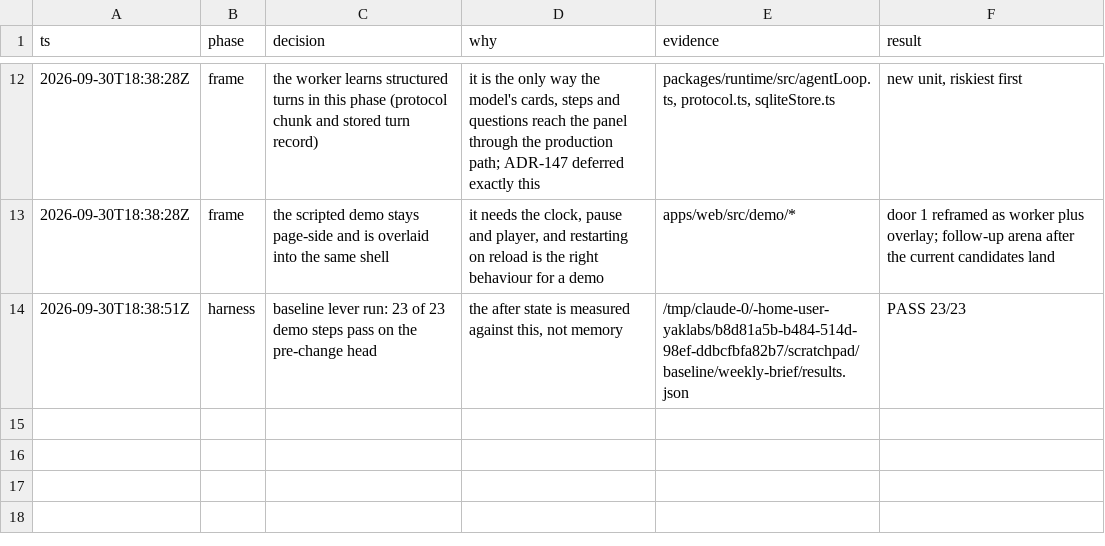
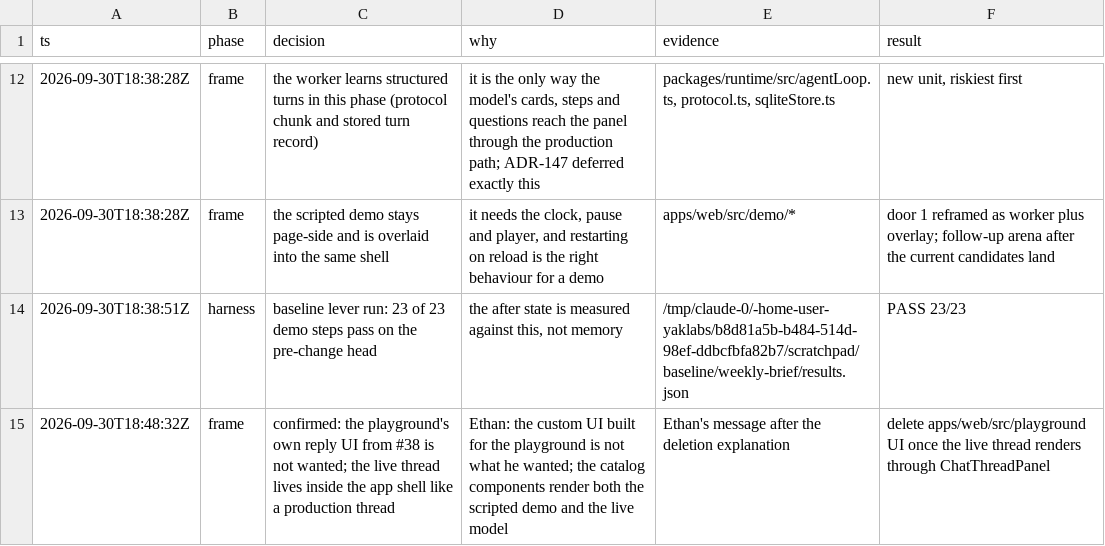
Before and after one commit to mite404/yaklabs, a TSV file: docs/decisions/one-shell.tsv, drawn as a sheet; only a part is shown, gaps mark what is left out; the diff names each change by its address in the sheet, - before the commit and + after, or states it on an @@ line.

```diff
--- a/docs/decisions/one-shell.tsv
+++ b/docs/decisions/one-shell.tsv
+row 15: 2026-09-30T18:48:32Z | frame | confirmed: the playground's own reply UI from #38 is not wanted; the live thread lives inside the app shell like a production thread | Ethan: the custom UI built for the playground is not what he wanted; the catalog components render both the scripted demo and the live model | Ethan's message after the deletion explanation | delete apps/web/src/playground UI once the live thread renders through ChatThreadPanel
```
